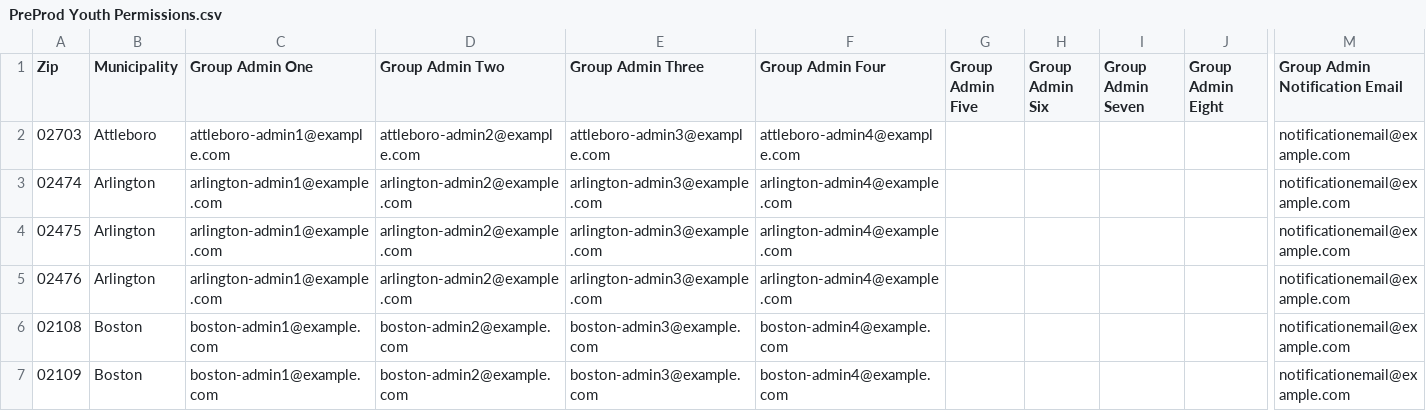
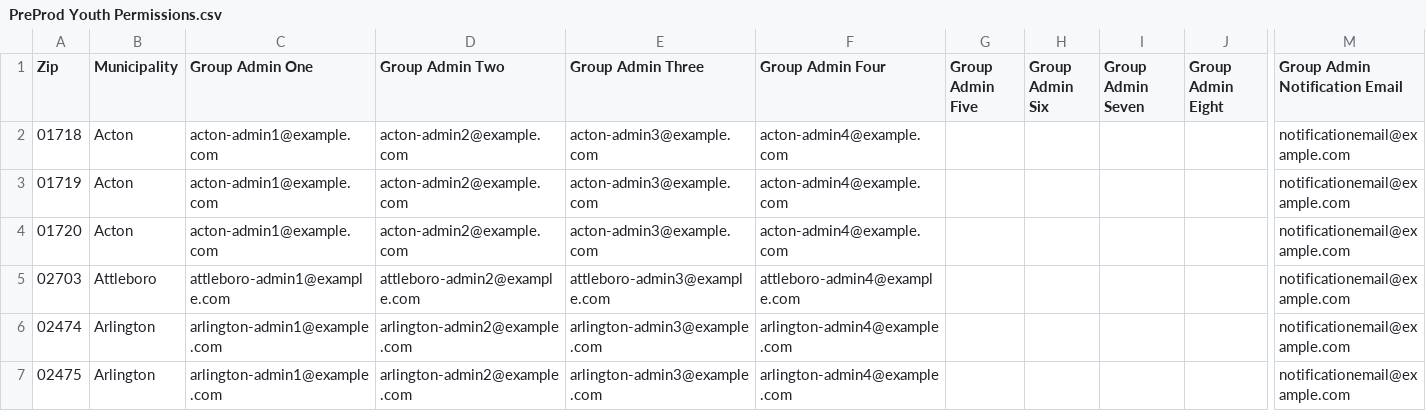
Before and after one commit to mbta/reduced_fares, a CSV file: data_sources/PreProd Youth Permissions.csv, drawn as a sheet; only a part is shown, gaps mark what is left out; the shorter side is filled out with more unchanged rows; rows hold the shown columns only; the diff names each change by its address in the sheet, - before the commit and + after, or states it on an @@ line.

```diff
--- a/data_sources/PreProd Youth Permissions.csv
+++ b/data_sources/PreProd Youth Permissions.csv
+row 2: 01718 | Acton | acton-admin1@example.com | acton-admin2@example.com | acton-admin3@example.com | acton-admin4@example.com |  |  |  |  | notificationemail@example.com
+row 3: 01719 | Acton | acton-admin1@example.com | acton-admin2@example.com | acton-admin3@example.com | acton-admin4@example.com |  |  |  |  | notificationemail@example.com
+row 4: 01720 | Acton | acton-admin1@example.com | acton-admin2@example.com | acton-admin3@example.com | acton-admin4@example.com |  |  |  |  | notificationemail@example.com
```
Also changed, not shown: data_sources/Production Youth Permissions.csv, data_sources/Training Youth Permissions.csv, 1 other file.
